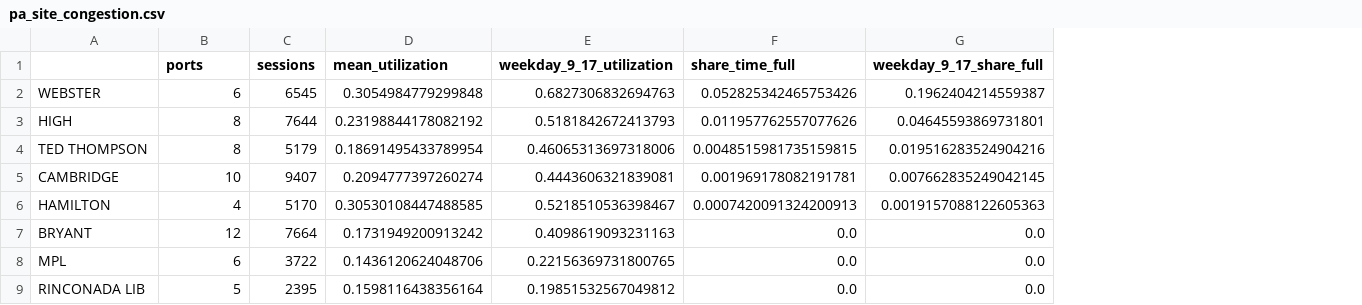
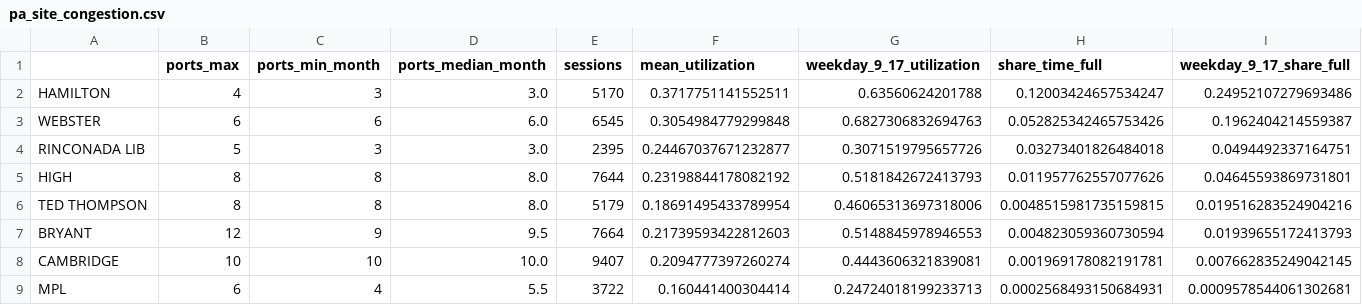
Before and after one commit to tanaymihani/offpeak, a CSV file: reports/results/pa_site_congestion.csv, drawn as a sheet; only a part is shown; removed rows and columns are numbered as before the commit, all else as after; rows hold the shown columns only; the diff names each change by its address in the sheet, - before the commit and + after, or states it on an @@ line.

```diff
--- a/reports/results/pa_site_congestion.csv
+++ b/reports/results/pa_site_congestion.csv
+column C (ports_min_month), row 3: 6; rows 5-6: 8 | 8; rows 8-9: 10 | 4
+column D (ports_median_month), row 3: 6.0; rows 5-6: 8.0 | 8.0; rows 8-9: 10.0 | 5.5
-B1: ports
+B1: ports_max
+row 2: HAMILTON | 4 | 3 | 3.0 | 5170 | 0.3717751141552511 | 0.63560624201788 | 0.12003424657534247 | 0.24952107279693486
+row 4: RINCONADA LIB | 5 | 3 | 3.0 | 2395 | 0.24467037671232877 | 0.3071519795657726 | 0.03273401826484018 | 0.0494492337164751
+row 7: BRYANT | 12 | 9 | 9.5 | 7664 | 0.21739593422812603 | 0.5148845978946553 | 0.004823059360730594 | 0.01939655172413793
-row 6: HAMILTON | 4 | 5170 | 0.30530108447488585 | 0.5218510536398467 | 0.0007420091324200913 | 0.0019157088122605363
-row 7: BRYANT | 12 | 7664 | 0.1731949200913242 | 0.4098619093231163 | 0.0 | 0.0
-F9 (mean_utilization): 0.1436120624048706
+F9 (mean_utilization): 0.160441400304414
-G9 (weekday_9_17_utilization): 0.22156369731800765
+G9 (weekday_9_17_utilization): 0.24724018199233713
-H9 (share_time_full): 0.0
+H9 (share_time_full): 0.0002568493150684931
-I9 (weekday_9_17_share_full): 0.0
+I9 (weekday_9_17_share_full): 0.0009578544061302681
-row 9: RINCONADA LIB | 5 | 2395 | 0.1598116438356164 | 0.19851532567049812 | 0.0 | 0.0
```
Also changed, not shown: reports/results/headline_numbers.csv, reports/results/pa_site_full_by_hour.csv, 23 other files.
